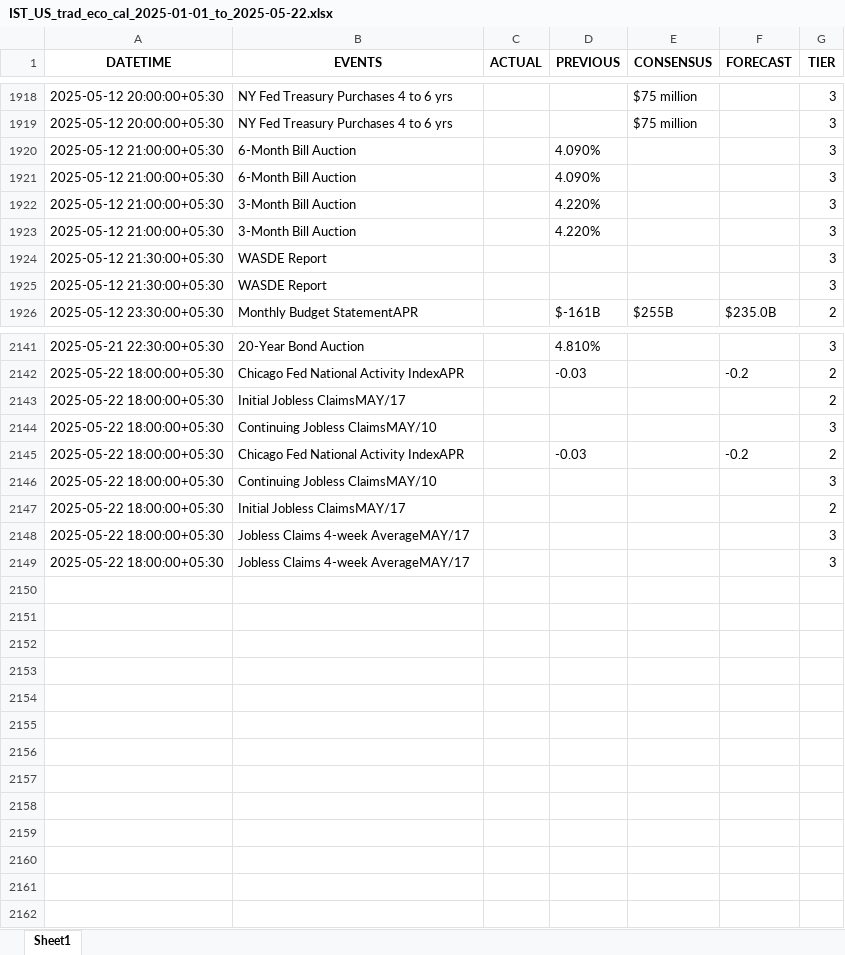
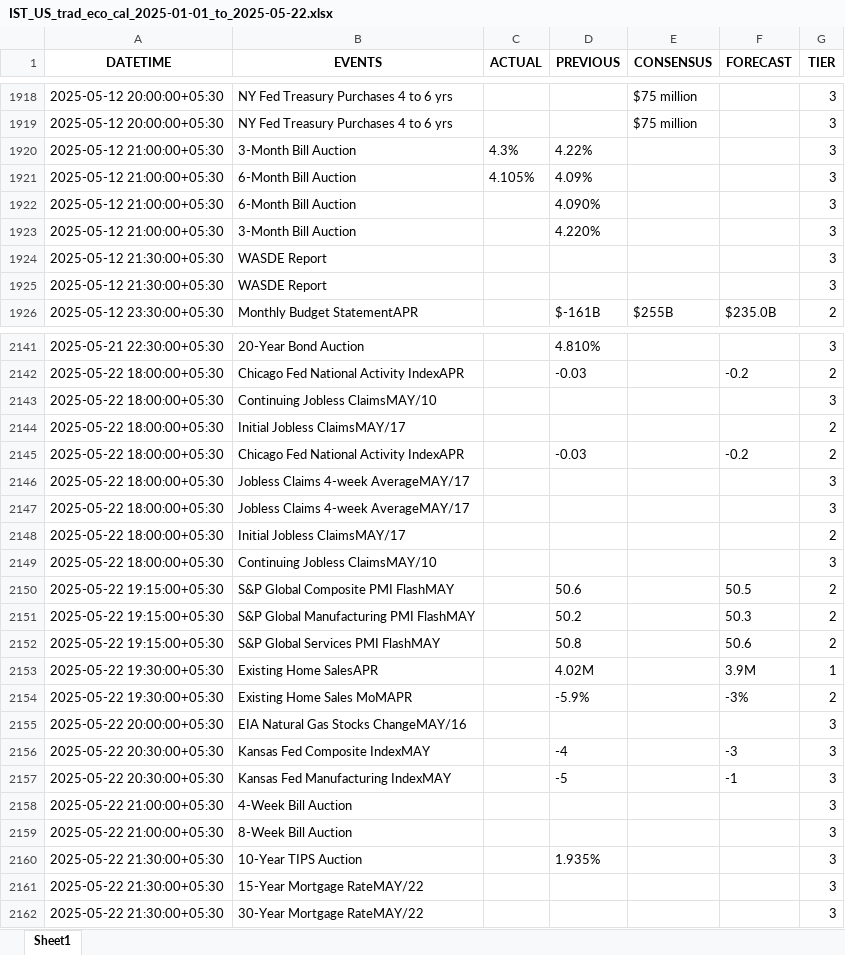
Before and after one commit to krishangguptafibonacciresearch/DistributionProject, an Excel workbook: Input_data/IST_US_trad_eco_cal_2025-01-01_to_2025-05-22.xlsx, sheet Sheet1, drawn as a sheet; only a part is shown, gaps mark what is left out; values as stored, in another font and other column widths than the file's, no borders; removed rows and columns are numbered as before the commit, all else as after; the diff covers the shown part only; the diff names each change by its address in the sheet, - before the commit and + after, or states it on an @@ line.

```diff
--- a/Input_data/IST_US_trad_eco_cal_2025-01-01_to_2025-05-22.xlsx (sheet Sheet1)
+++ b/Input_data/IST_US_trad_eco_cal_2025-01-01_to_2025-05-22.xlsx (sheet Sheet1)
+row 1920: 2025-05-12 21:00:00+05:30 | 3-Month Bill Auction | 4.3% | 4.22% |  |  | 3
-C1921 (ACTUAL): (empty)
+C1921 (ACTUAL): 4.105%
-D1921 (PREVIOUS): 4.090%
+D1921 (PREVIOUS): 4.09%
-row 1923: 2025-05-12 21:00:00+05:30 | 3-Month Bill Auction |  | 4.220% |  |  | 3
@@ row 2143 moved to row 2148: 2025-05-22 18:00:00+05:30 @@
@@ row 2146 moved to row 2149: 2025-05-22 18:00:00+05:30 @@
+row 2150: 2025-05-22 19:15:00+05:30 | S&P Global Composite PMI FlashMAY |  | 50.6 |  | 50.5 | 2
+row 2151: 2025-05-22 19:15:00+05:30 | S&P Global Manufacturing PMI FlashMAY |  | 50.2 |  | 50.3 | 2
+row 2152: 2025-05-22 19:15:00+05:30 | S&P Global Services PMI FlashMAY |  | 50.8 |  | 50.6 | 2
+row 2153: 2025-05-22 19:30:00+05:30 | Existing Home SalesAPR |  | 4.02M |  | 3.9M | 1
+row 2154: 2025-05-22 19:30:00+05:30 | Existing Home Sales MoMAPR |  | -5.9% |  | -3% | 2
+row 2155: 2025-05-22 20:00:00+05:30 | EIA Natural Gas Stocks ChangeMAY/16 |  |  |  |  | 3
+row 2156: 2025-05-22 20:30:00+05:30 | Kansas Fed Composite IndexMAY |  | -4 |  | -3 | 3
+row 2157: 2025-05-22 20:30:00+05:30 | Kansas Fed Manufacturing IndexMAY |  | -5 |  | -1 | 3
+row 2158: 2025-05-22 21:00:00+05:30 | 4-Week Bill Auction |  |  |  |  | 3
+row 2159: 2025-05-22 21:00:00+05:30 | 8-Week Bill Auction |  |  |  |  | 3
+row 2160: 2025-05-22 21:30:00+05:30 | 10-Year TIPS Auction |  | 1.935% |  |  | 3
+row 2161: 2025-05-22 21:30:00+05:30 | 15-Year Mortgage RateMAY/22 |  |  |  |  | 3
+row 2162: 2025-05-22 21:30:00+05:30 | 30-Year Mortgage RateMAY/22 |  |  |  |  | 3
```
Also changed, not shown: 4 added rows, 4 removed rows, 857 moved rows and 1 edited cell elsewhere in this sheet, Input_data/IST_All Countries_trad_eco_cal_2025-01-01_to_2025-05-22.xlsx, 2 other files.
